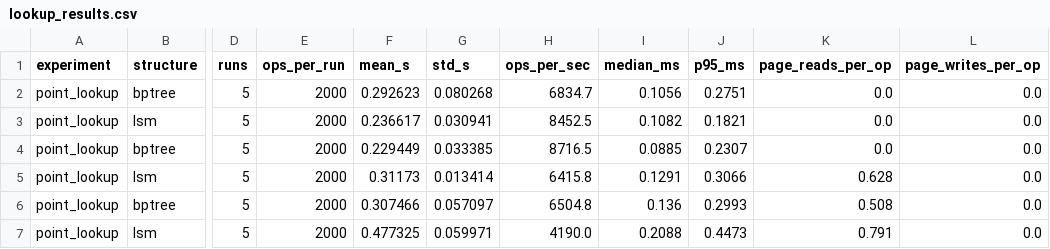
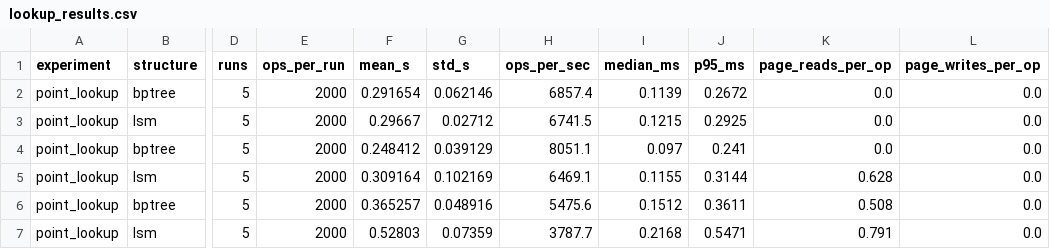
Before and after one commit to Jana-elsawy/ADB_project, a CSV file: results/m2/lookup_results.csv, drawn as a sheet; only a part is shown, gaps mark what is left out; the diff names each change by its address in the sheet, - before the commit and + after, or states it on an @@ line.

```diff
--- a/results/m2/lookup_results.csv
+++ b/results/m2/lookup_results.csv
-F2 (mean_s): 0.292623
+F2 (mean_s): 0.291654
-G2 (std_s): 0.080268
+G2 (std_s): 0.062146
-H2 (ops_per_sec): 6834.7
+H2 (ops_per_sec): 6857.4
-I2 (median_ms): 0.1056
+I2 (median_ms): 0.1139
-J2 (p95_ms): 0.2751
+J2 (p95_ms): 0.2672
-F3 (mean_s): 0.236617
+F3 (mean_s): 0.29667
-G3 (std_s): 0.030941
+G3 (std_s): 0.02712
-H3 (ops_per_sec): 8452.5
+H3 (ops_per_sec): 6741.5
-I3 (median_ms): 0.1082
+I3 (median_ms): 0.1215
-J3 (p95_ms): 0.1821
+J3 (p95_ms): 0.2925
-F4 (mean_s): 0.229449
+F4 (mean_s): 0.248412
-G4 (std_s): 0.033385
+G4 (std_s): 0.039129
-H4 (ops_per_sec): 8716.5
+H4 (ops_per_sec): 8051.1
-I4 (median_ms): 0.0885
+I4 (median_ms): 0.097
-J4 (p95_ms): 0.2307
+J4 (p95_ms): 0.241
-F5 (mean_s): 0.31173
+F5 (mean_s): 0.309164
-G5 (std_s): 0.013414
+G5 (std_s): 0.102169
-H5 (ops_per_sec): 6415.8
+H5 (ops_per_sec): 6469.1
-I5 (median_ms): 0.1291
+I5 (median_ms): 0.1155
-J5 (p95_ms): 0.3066
+J5 (p95_ms): 0.3144
-F6 (mean_s): 0.307466
+F6 (mean_s): 0.365257
-G6 (std_s): 0.057097
+G6 (std_s): 0.048916
-H6 (ops_per_sec): 6504.8
+H6 (ops_per_sec): 5475.6
-I6 (median_ms): 0.136
+I6 (median_ms): 0.1512
-J6 (p95_ms): 0.2993
+J6 (p95_ms): 0.3611
-F7 (mean_s): 0.477325
+F7 (mean_s): 0.52803
-G7 (std_s): 0.059971
+G7 (std_s): 0.07359
-H7 (ops_per_sec): 4190.0
+H7 (ops_per_sec): 3787.7
-I7 (median_ms): 0.2088
+I7 (median_ms): 0.2168
-J7 (p95_ms): 0.4473
+J7 (p95_ms): 0.5471
```
Also changed, not shown: results/m2/build_results.csv, results/m2/insert_results.csv, 22 other files.
